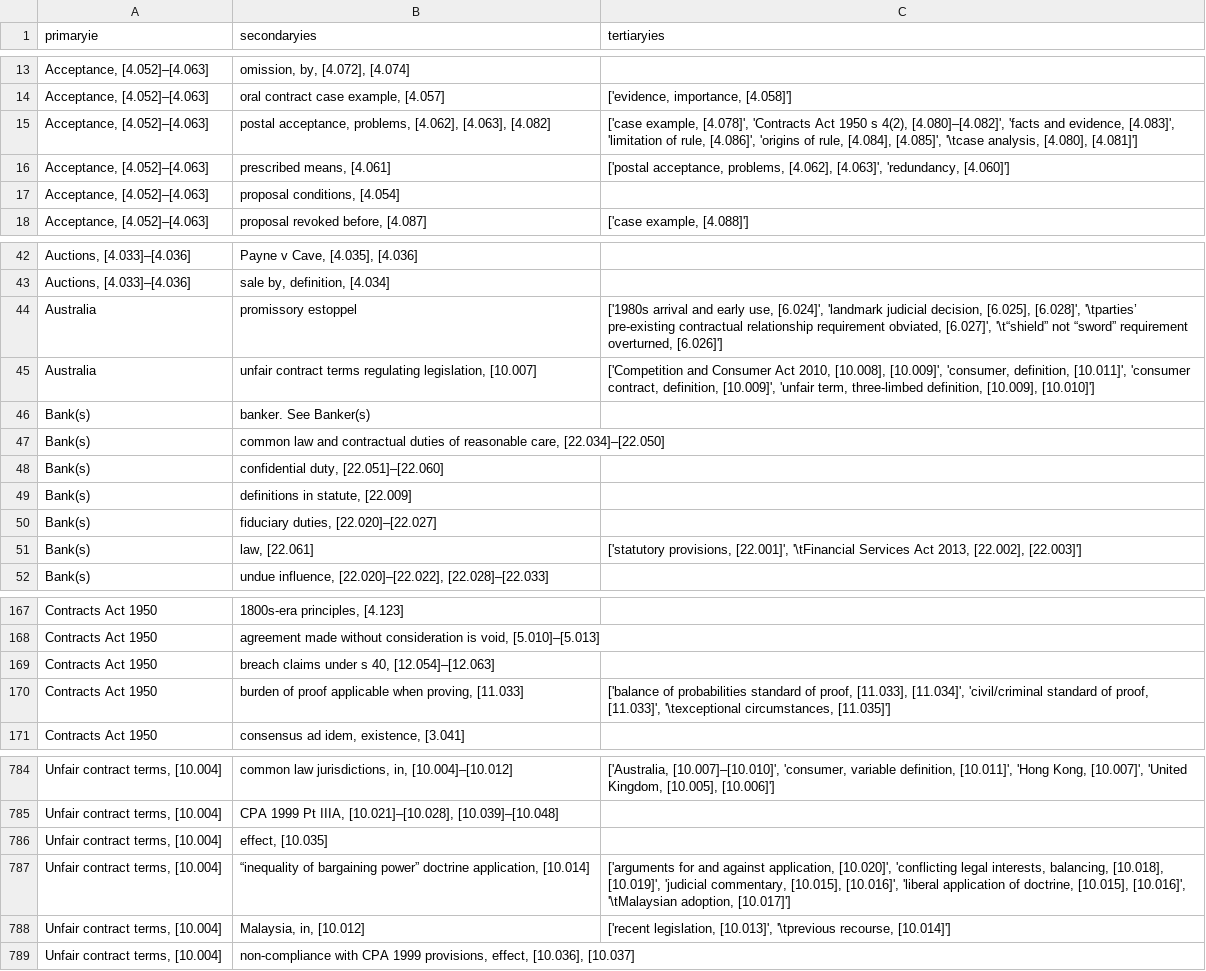
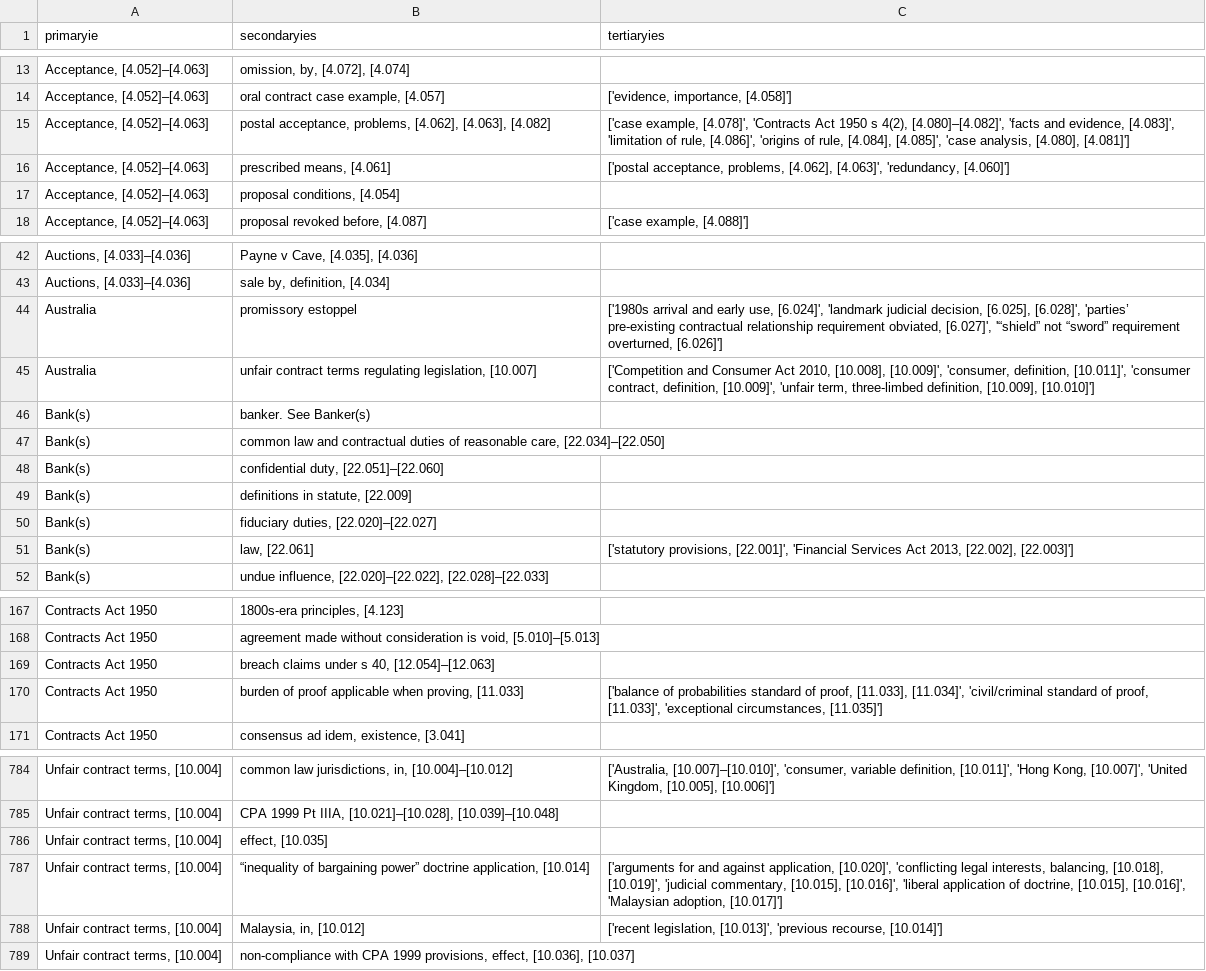
Before and after one commit to christinakang/Legal-Text-Annotation-Web-Application-, a CSV file: Data Pre-Process Python/all_index.csv, drawn as a sheet; only a part is shown, gaps mark what is left out; the diff covers the shown part only; the diff names each change by its address in the sheet, - before the commit and + after, or states it on an @@ line.

```diff
--- a/Data Pre-Process Python/all_index.csv
+++ b/Data Pre-Process Python/all_index.csv
-C15 (tertiaryies): …[4.084], [4.085]', '\tcase analysis, [4.080],…
+C15 (tertiaryies): …[4.084], [4.085]', 'case analysis, [4.080],…
-C44 (tertiaryies): …[6.025], [6.028]', '\tparties’ pre-existing contractual relationship requirement obviated, [6.027]', '\t“shield” not “sword”…
+C44 (tertiaryies): …[6.025], [6.028]', 'parties’ pre-existing contractual relationship requirement obviated, [6.027]', '“shield” not “sword”…
-C51 (tertiaryies): …provisions, [22.001]', '\tFinancial Services Act…
+C51 (tertiaryies): …provisions, [22.001]', 'Financial Services Act…
-C170 (tertiaryies): …proof, [11.033]', '\texceptional circumstances, [11.035]']
+C170 (tertiaryies): …proof, [11.033]', 'exceptional circumstances, [11.035]']
-C787 (tertiaryies): …[10.015], [10.016]', '\tMalaysian adoption, [10.017]']
+C787 (tertiaryies): …[10.015], [10.016]', 'Malaysian adoption, [10.017]']
-C788 (tertiaryies): …legislation, [10.013]', '\tprevious recourse, [10.014]']
+C788 (tertiaryies): …legislation, [10.013]', 'previous recourse, [10.014]']
```
Also changed, not shown: 29 edited cells elsewhere in this file, Data Pre-Process Python/filtered_index.csv, 2 other files.
